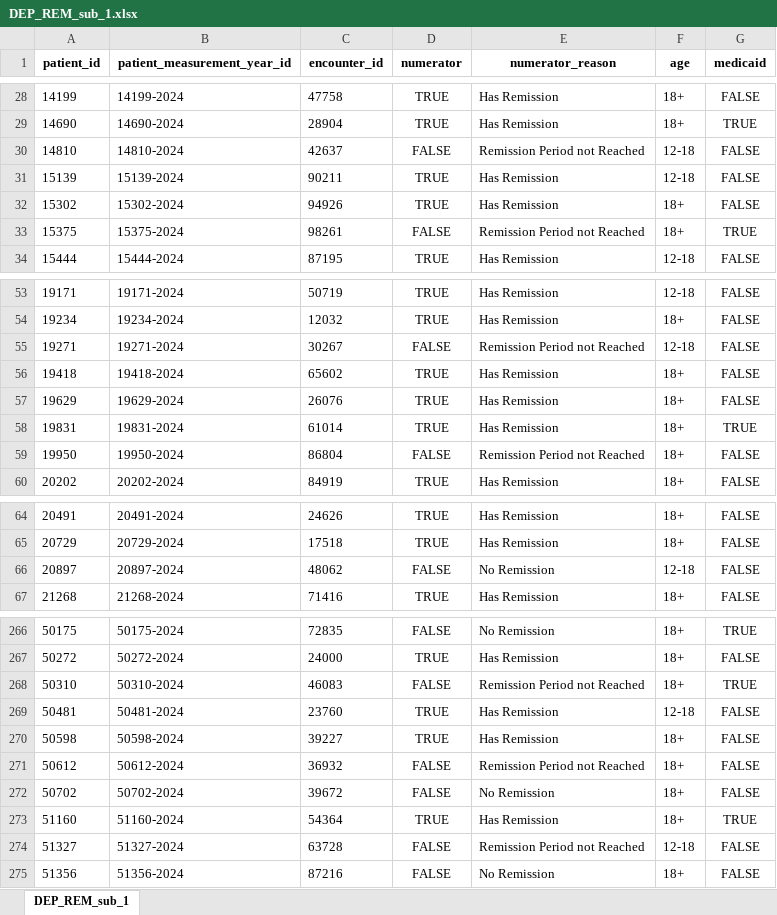
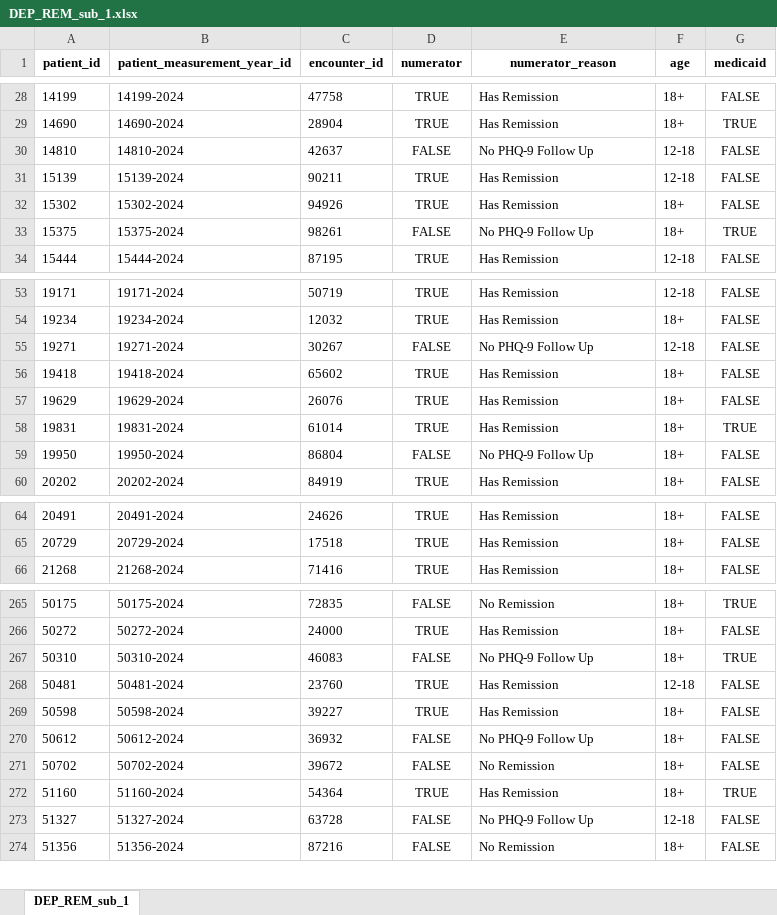
Before and after one commit to Pesach-Tikvah-Hope-Development-Inc/CCBHC_Measurements, an Excel workbook: ccbhc_measurements/dashboard/excel files/DEP_REM_sub_1.xlsx, sheet DEP_REM_sub_1, drawn as a sheet; only a part is shown, gaps mark what is left out; values as stored, in another font and other column widths than the file's, no borders; removed rows and columns are numbered as before the commit, all else as after; the diff covers the shown part only; the diff names each change by its address in the sheet, - before the commit and + after, or states it on an @@ line.

```diff
--- a/ccbhc_measurements/dashboard/excel files/DEP_REM_sub_1.xlsx (sheet DEP_REM_sub_1)
+++ b/ccbhc_measurements/dashboard/excel files/DEP_REM_sub_1.xlsx (sheet DEP_REM_sub_1)
-E30 (numerator_reason): Remission Period not Reached
+E30 (numerator_reason): No PHQ-9 Follow Up
-E33 (numerator_reason): Remission Period not Reached
+E33 (numerator_reason): No PHQ-9 Follow Up
-E55 (numerator_reason): Remission Period not Reached
+E55 (numerator_reason): No PHQ-9 Follow Up
-E59 (numerator_reason): Remission Period not Reached
+E59 (numerator_reason): No PHQ-9 Follow Up
-row 66: 20897 | 20897-2024 | 48062 | FALSE | No Remission | 12-18 | FALSE
-E267 (numerator_reason): Remission Period not Reached
+E267 (numerator_reason): No PHQ-9 Follow Up
-E270 (numerator_reason): Remission Period not Reached
+E270 (numerator_reason): No PHQ-9 Follow Up
-E273 (numerator_reason): Remission Period not Reached
+E273 (numerator_reason): No PHQ-9 Follow Up
```
Also changed, not shown: 32 edited cells elsewhere in this sheet, ccbhc_measurements/dashboard/excel files/CDF_AD_sub_1.xlsx, ccbhc_measurements/dashboard/excel files/CDF_AD_sub_1_stratification.xlsx, 14 other files.
